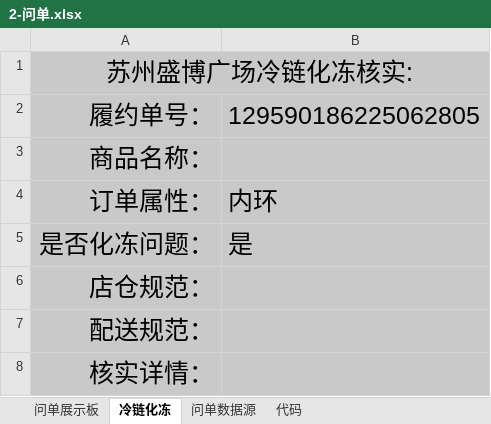
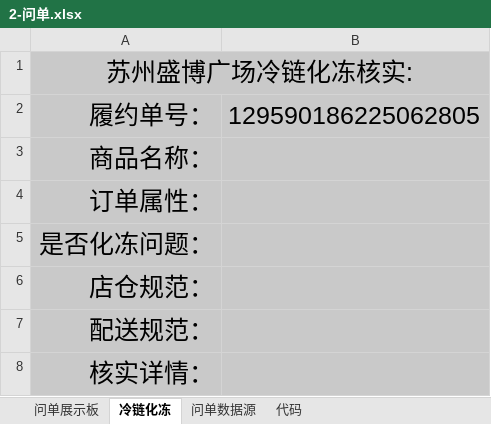
Before and after one commit to MuziShaoxing/muzishaoxing.github.io, an Excel workbook: hema/2-问单.xlsx, sheet 冷链化冻, drawn as a sheet; values as stored, in another font and other column widths than the file's, no borders; conditional formats not drawn; the diff names each change by its address in the sheet, - before the commit and + after, or states it on an @@ line.

```diff
--- a/hema/2-问单.xlsx (sheet 冷链化冻)
+++ b/hema/2-问单.xlsx (sheet 冷链化冻)
-B4: 内环
+B4: (empty)
-B5: 是
+B5: (empty)
```
Also changed, not shown: 2 other files.
